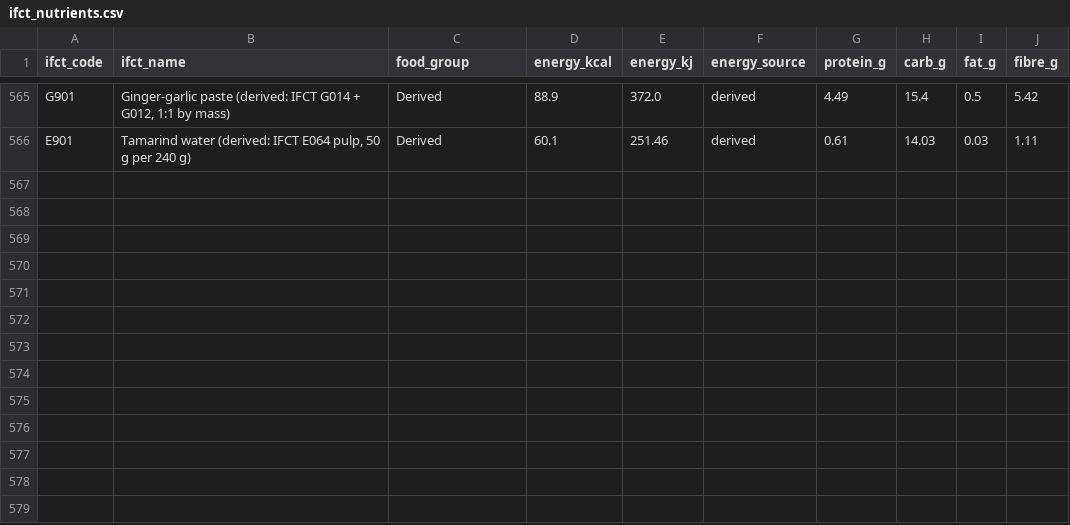
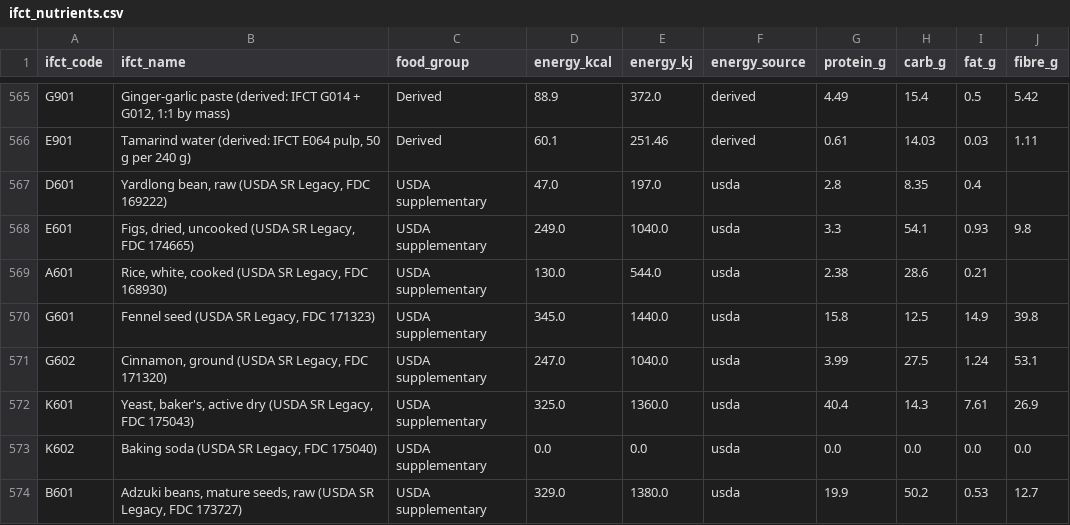
Before and after one commit to samahesh56/MalabarDB, a CSV file: data/final/ifct_nutrients.csv, drawn as a sheet; only a part is shown, gaps mark what is left out.

```diff
--- a/data/final/ifct_nutrients.csv
+++ b/data/final/ifct_nutrients.csv
@@ -566 +566,9 @@ G901,"Ginger-garlic paste (derived: IFCT G014 + G012, 1:1 by mass)",Derived,88.9
 E901,"Tamarind water (derived: IFCT E064 pulp, 50 g per 240 g)",Derived,60.1,251.46,derived,0.61,14.03,0.03,1.11
+D601,"Yardlong bean, raw (USDA SR Legacy, FDC 169222)",USDA supplementary,47.0,197.0,usda,2.8,8.35,0.4,
+E601,"Figs, dried, uncooked (USDA SR Legacy, FDC 174665)",USDA supplementary,249.0,1040.0,usda,3.3,54.1,0.93,9.8
+A601,"Rice, white, cooked (USDA SR Legacy, FDC 168930)",USDA supplementary,130.0,544.0,usda,2.38,28.6,0.21,
+G601,"Fennel seed (USDA SR Legacy, FDC 171323)",USDA supplementary,345.0,1440.0,usda,15.8,12.5,14.9,39.8
+G602,"Cinnamon, ground (USDA SR Legacy, FDC 171320)",USDA supplementary,247.0,1040.0,usda,3.99,27.5,1.24,53.1
+K601,"Yeast, baker's, active dry (USDA SR Legacy, FDC 175043)",USDA supplementary,325.0,1360.0,usda,40.4,14.3,7.61,26.9
+K602,"Baking soda (USDA SR Legacy, FDC 175040)",USDA supplementary,0.0,0.0,usda,0.0,0.0,0.0,0.0
+B601,"Adzuki beans, mature seeds, raw (USDA SR Legacy, FDC 173727)",USDA supplementary,329.0,1380.0,usda,19.9,50.2,0.53,12.7
```
Also changed, not shown: data/final/ingredient_ifct_map.csv, data/final/recipe_ingredients_final.csv, 22 other files.
